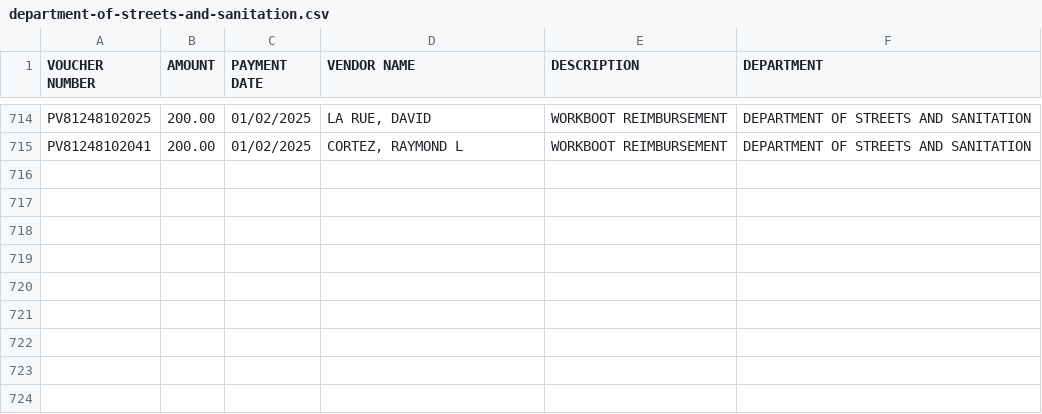
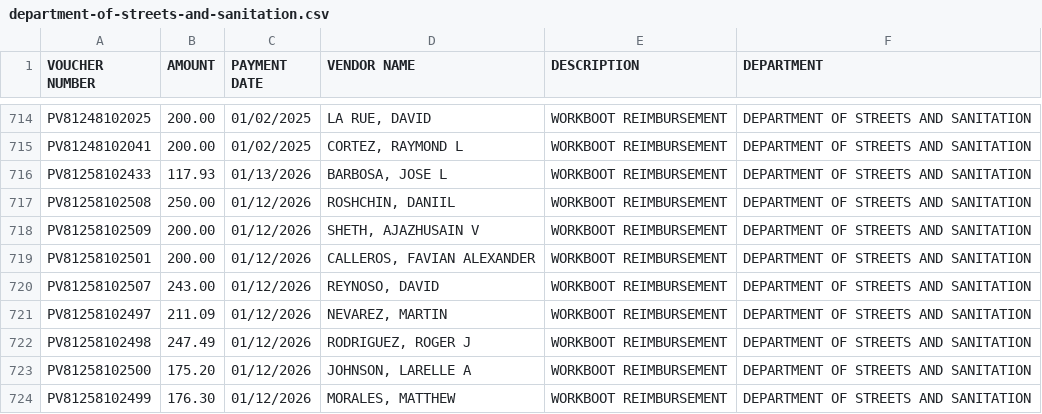
Before and after one commit to hgorledeenn/Chicago-Reimbursements-site, a CSV file: docs/dept-csvs/department-of-streets-and-sanitation.csv, drawn as a sheet; only a part is shown, gaps mark what is left out; the diff names each change by its address in the sheet, - before the commit and + after, or states it on an @@ line.

```diff
--- a/docs/dept-csvs/department-of-streets-and-sanitation.csv
+++ b/docs/dept-csvs/department-of-streets-and-sanitation.csv
+row 716: PV81258102433 | 117.93 | 01/13/2026 | BARBOSA, JOSE L | WORKBOOT REIMBURSEMENT | DEPARTMENT OF STREETS AND SANITATION
+row 717: PV81258102508 | 250.00 | 01/12/2026 | ROSHCHIN, DANIIL | WORKBOOT REIMBURSEMENT | DEPARTMENT OF STREETS AND SANITATION
+row 718: PV81258102509 | 200.00 | 01/12/2026 | SHETH, AJAZHUSAIN V | WORKBOOT REIMBURSEMENT | DEPARTMENT OF STREETS AND SANITATION
+row 719: PV81258102501 | 200.00 | 01/12/2026 | CALLEROS, FAVIAN ALEXANDER | WORKBOOT REIMBURSEMENT | DEPARTMENT OF STREETS AND SANITATION
+row 720: PV81258102507 | 243.00 | 01/12/2026 | REYNOSO, DAVID | WORKBOOT REIMBURSEMENT | DEPARTMENT OF STREETS AND SANITATION
+row 721: PV81258102497 | 211.09 | 01/12/2026 | NEVAREZ, MARTIN | WORKBOOT REIMBURSEMENT | DEPARTMENT OF STREETS AND SANITATION
+row 722: PV81258102498 | 247.49 | 01/12/2026 | RODRIGUEZ, ROGER J | WORKBOOT REIMBURSEMENT | DEPARTMENT OF STREETS AND SANITATION
+row 723: PV81258102500 | 175.20 | 01/12/2026 | JOHNSON, LARELLE A | WORKBOOT REIMBURSEMENT | DEPARTMENT OF STREETS AND SANITATION
+row 724: PV81258102499 | 176.30 | 01/12/2026 | MORALES, MATTHEW | WORKBOOT REIMBURSEMENT | DEPARTMENT OF STREETS AND SANITATION
```
Also changed, not shown: docs/by_department_summary.csv, docs/dept-csvs/chicago-department-of-aviation.csv, 4 other files.
